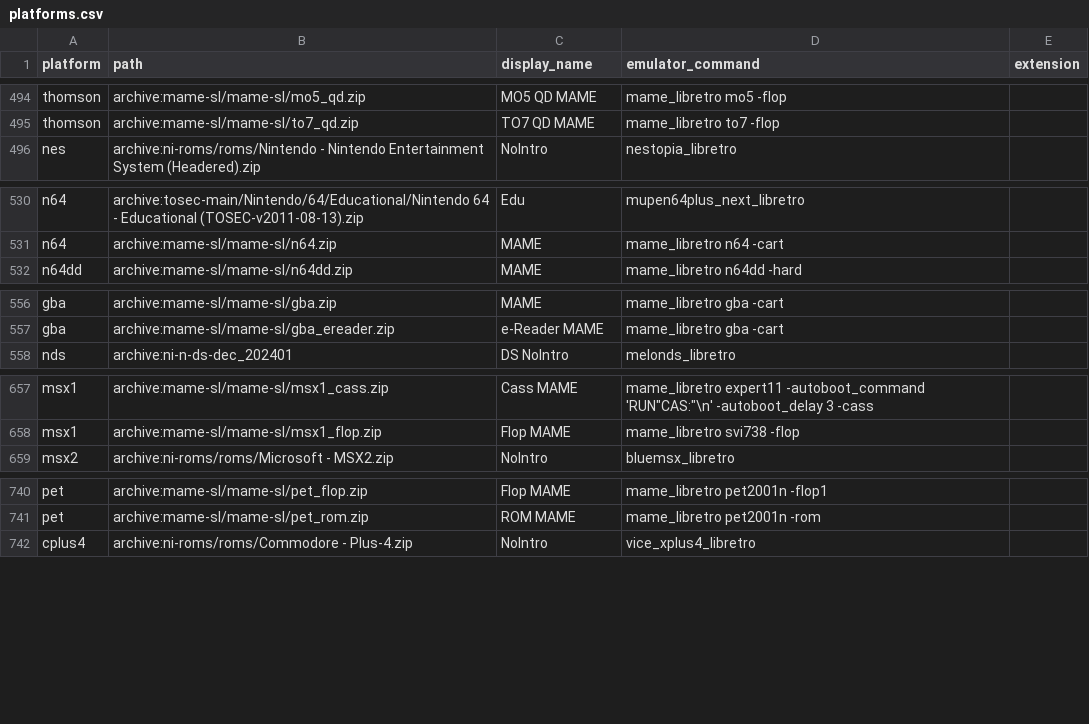
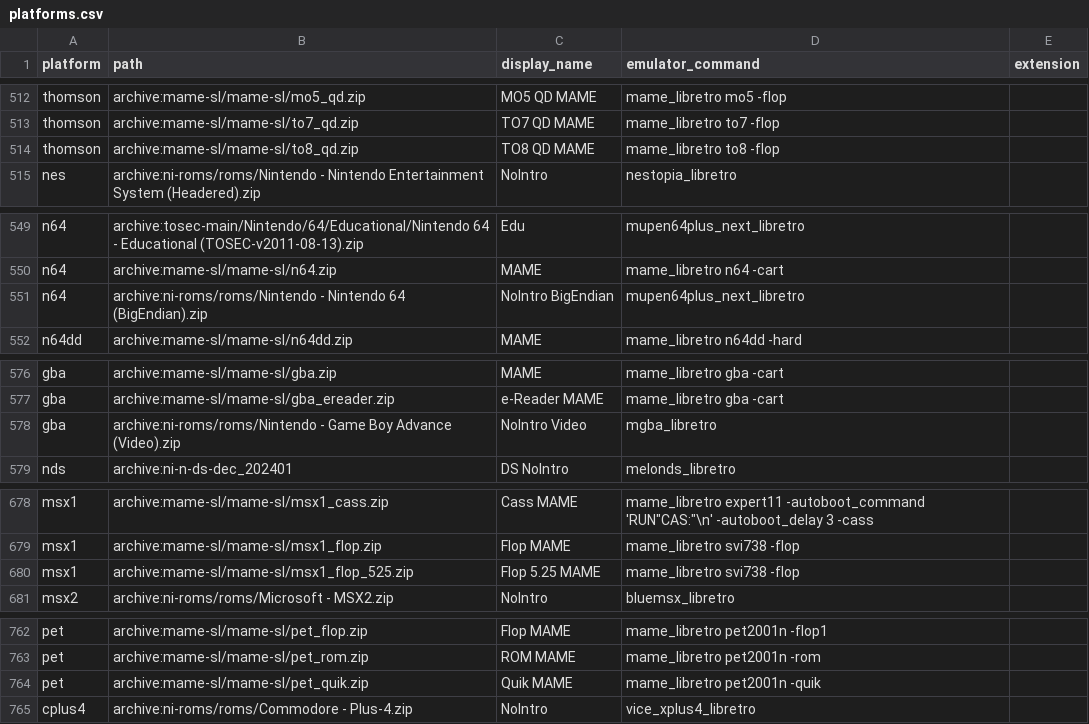
Before and after one commit to WizzardSK/gameflix, a CSV file: platforms.csv, drawn as a sheet; only a part is shown, gaps mark what is left out; the diff covers the shown part only; the diff names each change by its address in the sheet, - before the commit and + after, or states it on an @@ line.

Commit message:
Add 36 missing No-Intro/MAME sets for existing systems
MAME softlists (verified slot+format in MAME 0.285): amiga_apps/demos/
workbench/hardware, bbc_flop_* + bbcb_flop_us, vic1001_cass, to8_qd,
msx1_flop_525, fmtowns_flop_cracked, st_cart, einstein_rom, jupace_snap,
mikrosha/orion/vector06/x07/svi318 cart, mz2000_flop, nascom_socket,
pet_quik.

No-Intro alt formats: lynx LNX, n64 BigEndian, atari7800 A78,
jaguar ABS/COF/JAG/ROM, gba Video.

```diff
--- a/platforms.csv
+++ b/platforms.csv
+row 514: thomson | archive:mame-sl/mame-sl/to8_qd.zip | TO8 QD MAME | mame_libretro to8 -flop
+row 551: n64 | archive:ni-roms/roms/Nintendo - Nintendo 64 (BigEndian).zip | NoIntro BigEndian | mupen64plus_next_libretro
+row 578: gba | archive:ni-roms/roms/Nintendo - Game Boy Advance (Video).zip | NoIntro Video | mgba_libretro
+row 680: msx1 | archive:mame-sl/mame-sl/msx1_flop_525.zip | Flop 5.25 MAME | mame_libretro svi738 -flop
+row 764: pet | archive:mame-sl/mame-sl/pet_quik.zip | Quik MAME | mame_libretro pet2001n -quik
```
Also changed, not shown: 31 added rows elsewhere in this file.
